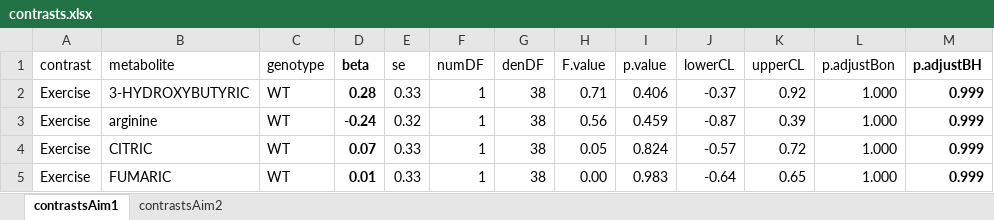
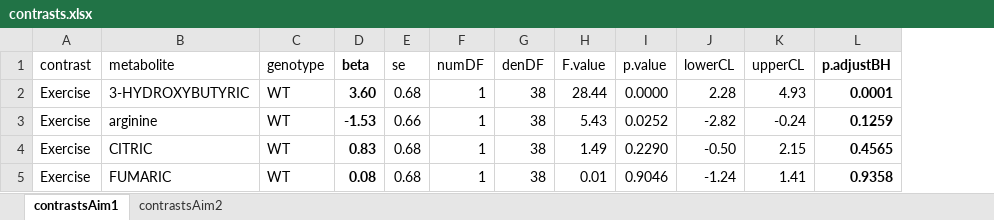
Before and after one commit to benjamin-chan/BDP2_125_Gillingham, an Excel workbook: data/processed/contrasts.xlsx, sheet contrastsAim1, drawn as a sheet; only a part is shown; values as stored, in another font and other column widths than the file's, no borders; conditional formats and table styles not drawn; removed rows and columns are numbered as before the commit, all else as after; the diff covers the shown part only; the diff names each change by its address in the sheet, - before the commit and + after, or states it on an @@ line.

```diff
--- a/data/processed/contrasts.xlsx (sheet contrastsAim1)
+++ b/data/processed/contrasts.xlsx (sheet contrastsAim1)
-column L (p.adjustBon), rows 2-5: all 1.000
-D2 (beta): 0.28
+D2 (beta): 3.60
-E2 (se): 0.33
+E2 (se): 0.68
-H2 (F.value): 0.71
+H2 (F.value): 28.44
-I2 (p.value): 0.406
+I2 (p.value): 0.0000
-J2 (lowerCL): -0.37
+J2 (lowerCL): 2.28
-K2 (upperCL): 0.92
+K2 (upperCL): 4.93
-L2 (p.adjustBH): 0.999
+L2 (p.adjustBH): 0.0001
-D3 (beta): -0.24
+D3 (beta): -1.53
-E3 (se): 0.32
+E3 (se): 0.66
-H3 (F.value): 0.56
+H3 (F.value): 5.43
-I3 (p.value): 0.459
+I3 (p.value): 0.0252
-J3 (lowerCL): -0.87
+J3 (lowerCL): -2.82
-K3 (upperCL): 0.39
+K3 (upperCL): -0.24
-L3 (p.adjustBH): 0.999
+L3 (p.adjustBH): 0.1259
-D4 (beta): 0.07
+D4 (beta): 0.83
-E4:E5 (se): 0.33
+E4:E5 (se): 0.68
-H4 (F.value): 0.05
+H4 (F.value): 1.49
-I4 (p.value): 0.824
+I4 (p.value): 0.2290
-J4 (lowerCL): -0.57
+J4 (lowerCL): -0.50
-K4 (upperCL): 0.72
+K4 (upperCL): 2.15
-L4 (p.adjustBH): 0.999
+L4 (p.adjustBH): 0.4565
-D5 (beta): 0.01
+D5 (beta): 0.08
-H5 (F.value): 0.00
+H5 (F.value): 0.01
-I5 (p.value): 0.983
+I5 (p.value): 0.9046
-J5 (lowerCL): -0.64
+J5 (lowerCL): -1.24
-K5 (upperCL): 0.65
+K5 (upperCL): 1.41
-L5 (p.adjustBH): 0.999
+L5 (p.adjustBH): 0.9358
```
Also changed, not shown: 182 edited cells elsewhere in this sheet, sheet contrastsAim2, 3 other files.
